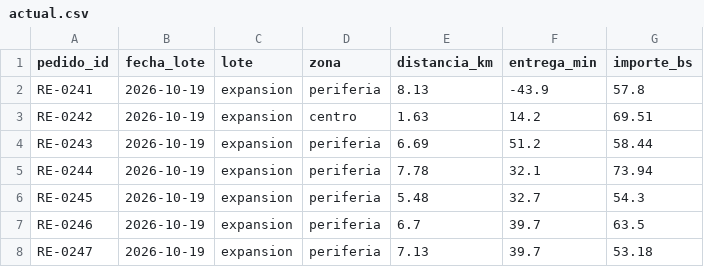
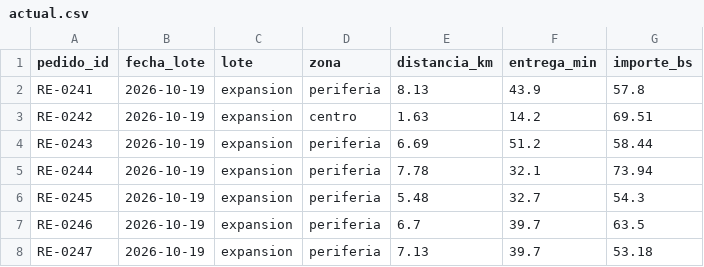
Before and after one commit to andyagui17/ruta-expres-cicd, a CSV file: datos/actual.csv, drawn as a sheet; only a part is shown.

Commit message:
commit 4 recuperacion datos validos

```diff
--- a/datos/actual.csv
+++ b/datos/actual.csv
@@ -1,3 +1,3 @@
 pedido_id,fecha_lote,lote,zona,distancia_km,entrega_min,importe_bs
-RE-0241,2026-10-19,expansion,periferia,8.13,-43.9,57.8
+RE-0241,2026-10-19,expansion,periferia,8.13,43.9,57.8
 RE-0242,2026-10-19,expansion,centro,1.63,14.2,69.51
```
